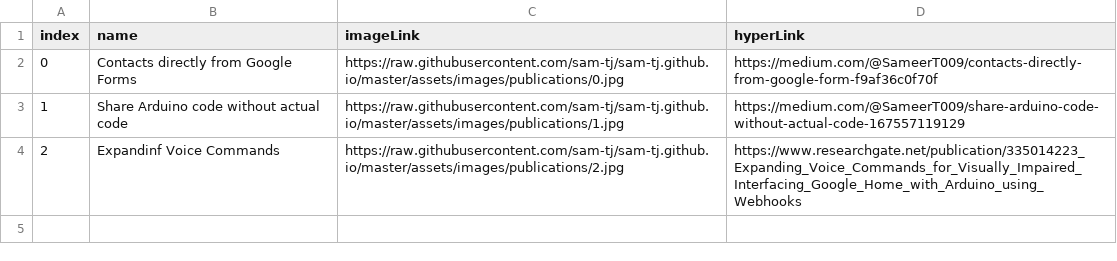
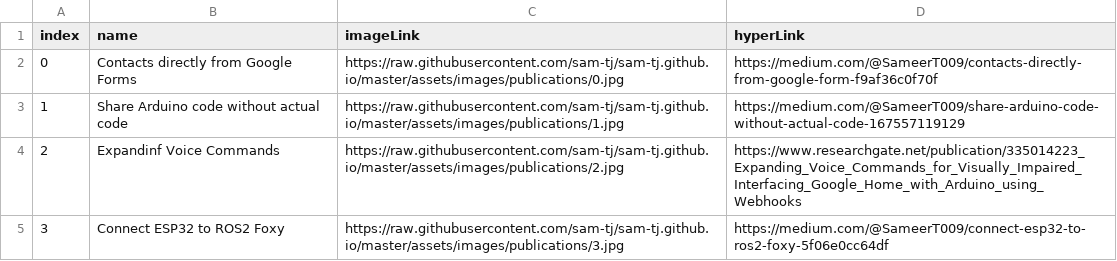
Before and after one commit to sam-tj/sam-tj.github.io, a CSV file: assets/res/publications_data_file.csv, drawn as a sheet; the diff names each change by its address in the sheet, - before the commit and + after, or states it on an @@ line.

Commit message:
Update publications_data_file.csv

```diff
--- a/assets/res/publications_data_file.csv
+++ b/assets/res/publications_data_file.csv
+row 5: 3 | Connect ESP32 to ROS2 Foxy | https://raw.githubusercontent.com/sam-tj/sam-tj.github.io/master/assets/images/publications/3.jpg | https://medium.com/@SameerT009/connect-esp32-to-ros2-foxy-5f06e0cc64df
```
